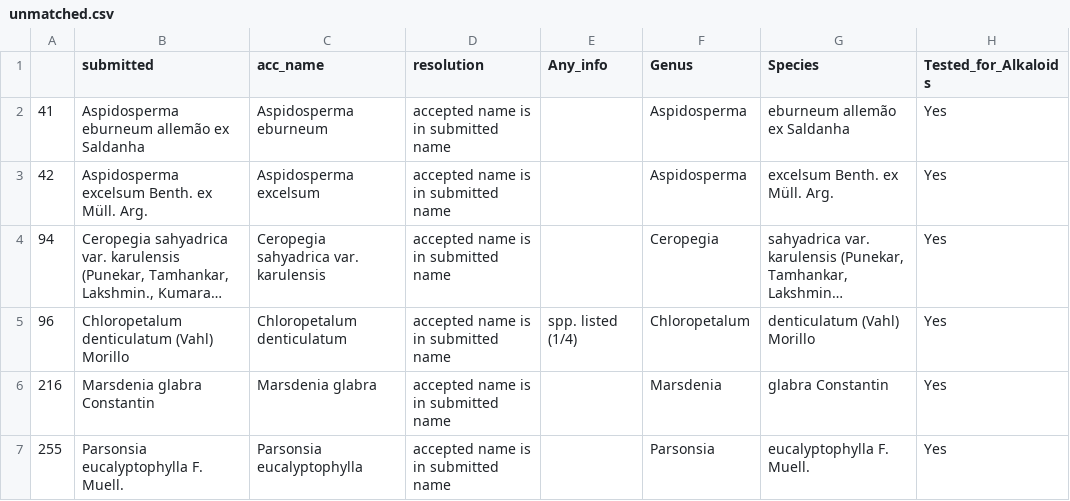
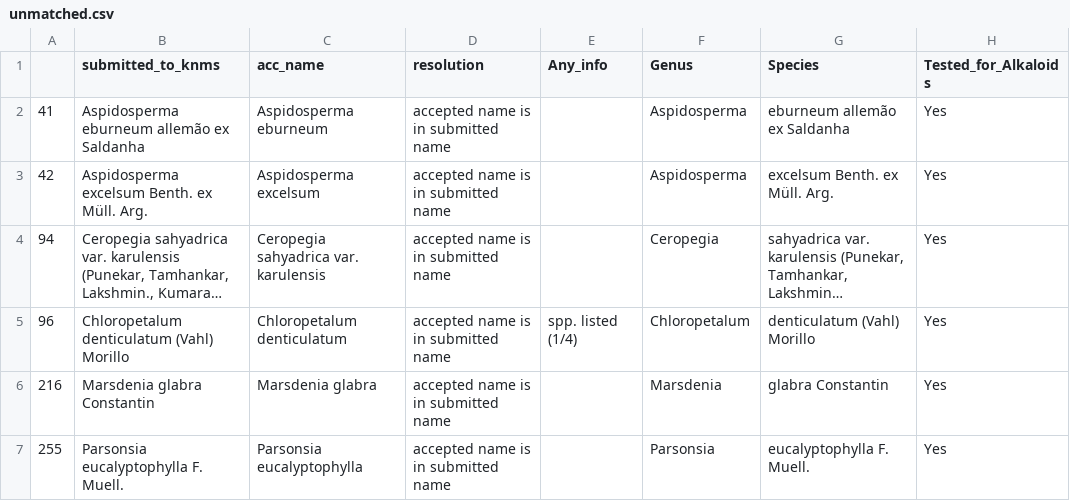
Before and after one commit to alrichardbollans/wcvpy, a CSV file: wcvp_name_matching/unit_tests/test_inputs/unmatched.csv, drawn as a sheet; only a part is shown; long unchanged cells end in …; the diff names each change by its address in the sheet, - before the commit and + after, or states it on an @@ line.

```diff
--- a/wcvp_name_matching/unit_tests/test_inputs/unmatched.csv
+++ b/wcvp_name_matching/unit_tests/test_inputs/unmatched.csv
-B1: submitted
+B1: submitted_to_knms
```
Also changed, not shown: wcvp_name_matching/unit_tests/test_inputs/family_test.csv, wcvp_name_matching/unit_tests/test_inputs/hard_cases.csv, 11 other files.
